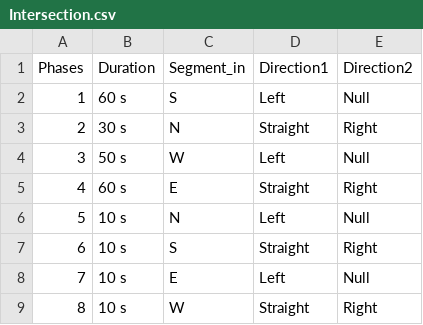
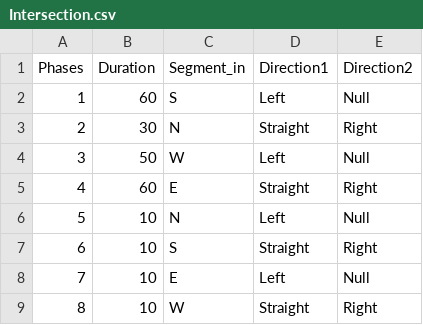
Before and after one commit to JoseBerlin/Road-Intersection-Simulation, a CSV file: Intersection.csv, drawn as a sheet.

```diff
--- a/Intersection.csv
+++ b/Intersection.csv
@@ -1,9 +1,9 @@
 Phases,Duration,Segment_in,Direction1,Direction2
-1,60 s,S,Left,Null
-2,30 s,N,Straight,Right
-3,50 s,W,Left,Null
-4,60 s,E,Straight,Right
-5,10 s,N,Left,Null
-6,10 s,S,Straight,Right
-7,10 s,E,Left,Null
-8,10 s,W,Straight,Right
+1,60,S,Left,Null
+2,30,N,Straight,Right
+3,50,W,Left,Null
+4,60,E,Straight,Right
+5,10,N,Left,Null
+6,10,S,Straight,Right
+7,10,E,Left,Null
+8,10,W,Straight,Right
```
Also changed, not shown: 2 other files.
